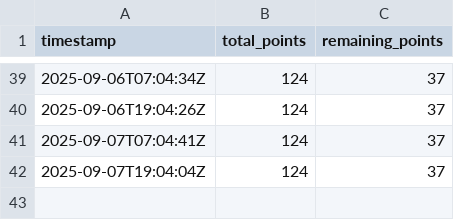
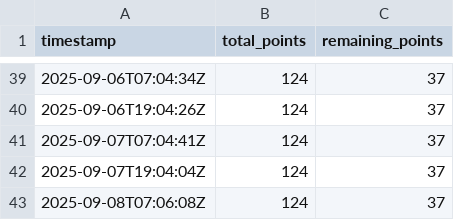
Before and after one commit to mostlikelee/projects-data, a CSV file: data/burndown/Sprint-46.csv, drawn as a sheet; only a part is shown, gaps mark what is left out.

```diff
--- a/data/burndown/Sprint-46.csv
+++ b/data/burndown/Sprint-46.csv
@@ -42 +42,2 @@ timestamp,total_points,remaining_points
 2025-09-07T19:04:04Z,124,37
+2025-09-08T07:06:08Z,124,37
```
Also changed, not shown: 1 other file.
